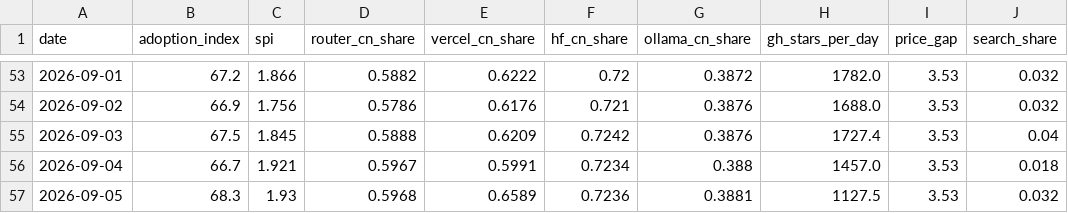
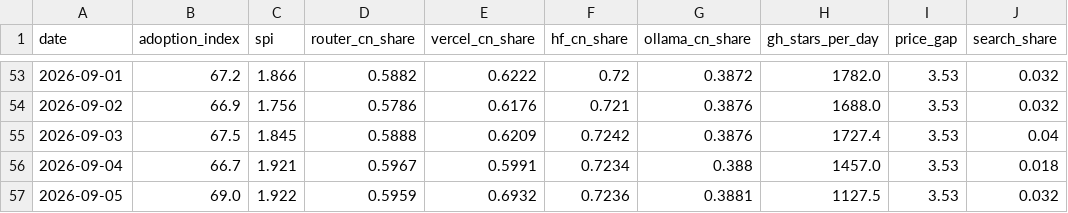
Before and after one commit to mishablank/Omen-AI-Trade-the-AI-Revolution, a CSV file: omen/china-metrics.csv, drawn as a sheet; only a part is shown, gaps mark what is left out; the diff names each change by its address in the sheet, - before the commit and + after, or states it on an @@ line.

```diff
--- a/omen/china-metrics.csv
+++ b/omen/china-metrics.csv
-B57 (adoption_index): 68.3
+B57 (adoption_index): 69.0
-C57 (spi): 1.93
+C57 (spi): 1.922
-D57 (router_cn_share): 0.5968
+D57 (router_cn_share): 0.5959
-E57 (vercel_cn_share): 0.6589
+E57 (vercel_cn_share): 0.6932
```
Also changed, not shown: omen/capex-snapshots.csv, omen/china-snapshots.csv, 6 other files.
